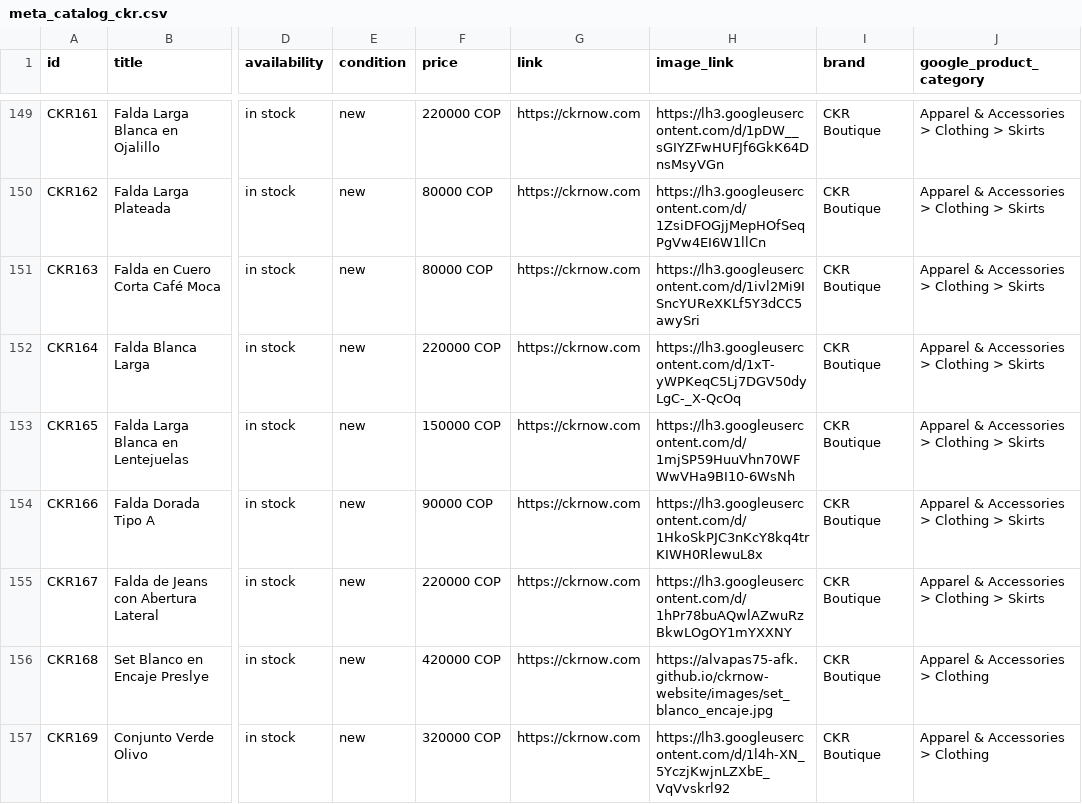
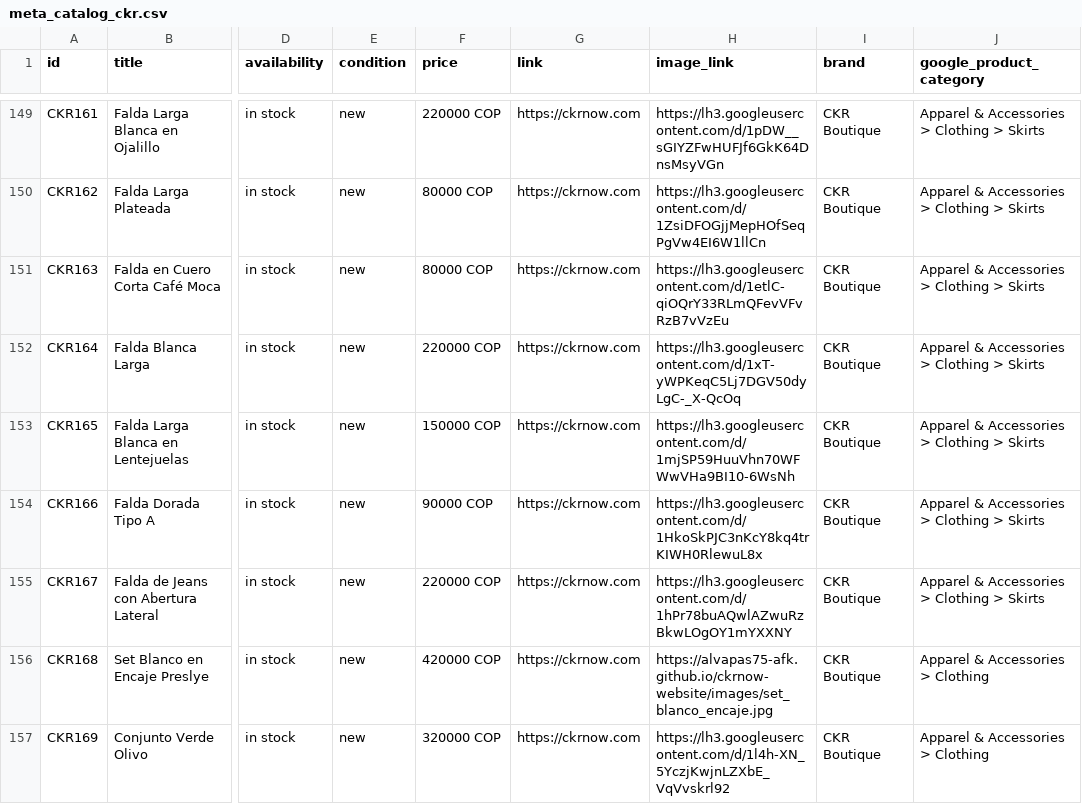
Before and after one commit to alvapas75-afk/ckrnow-website, a CSV file: meta_catalog_ckr.csv, drawn as a sheet; only a part is shown, gaps mark what is left out; the diff names each change by its address in the sheet, - before the commit and + after, or states it on an @@ line.

```diff
--- a/meta_catalog_ckr.csv
+++ b/meta_catalog_ckr.csv
-H151 (image_link): https://lh3.googleusercontent.com/d/1ivl2Mi9ISncYUReXKLf5Y3dCC5awySri
+H151 (image_link): https://lh3.googleusercontent.com/d/1etlC-qiOQrY33RLmQFevVFvRzB7vVzEu
```
Also changed, not shown: 2 other files.
